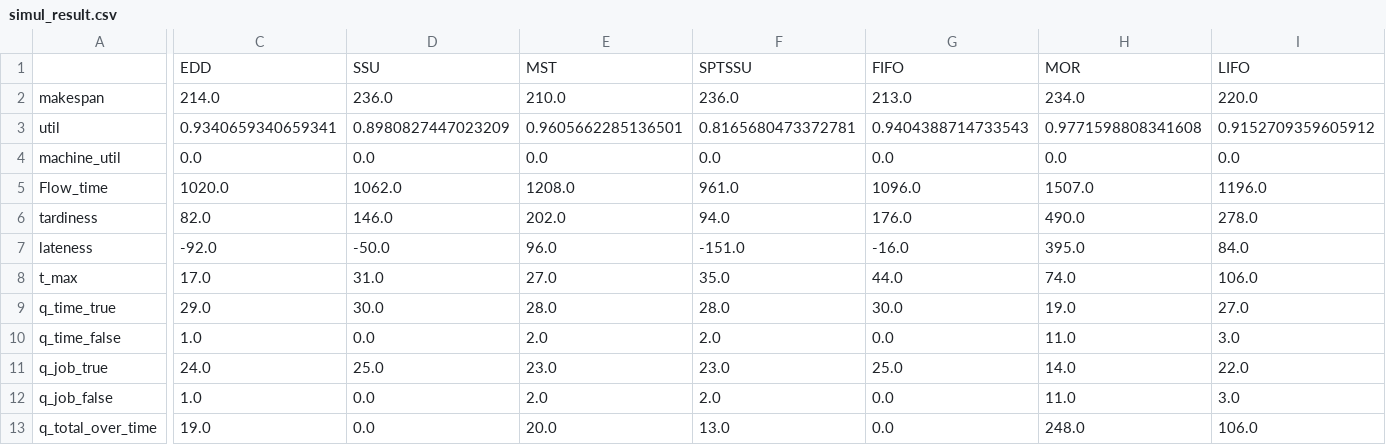
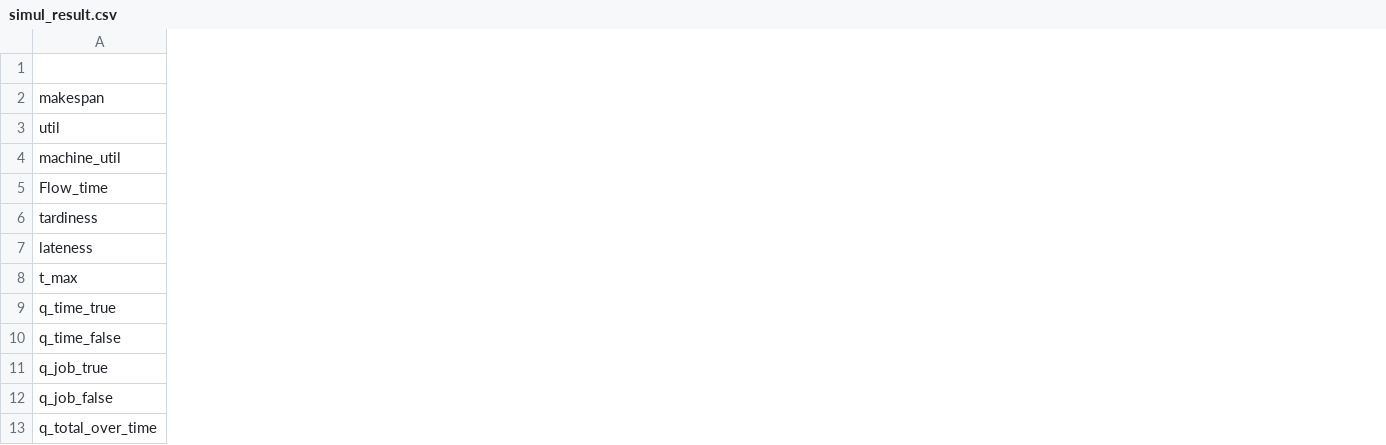
Before and after one commit to heesunTukorea/FJSP_project, a CSV file: simul_result.csv, drawn as a sheet; only a part is shown, gaps mark what is left out; the diff covers the shown part only; the diff names each change by its address in the sheet, - before the commit and + after, or states it on an @@ line.

```diff
--- a/simul_result.csv
+++ b/simul_result.csv
-column C, rows 1-13: EDD | 214.0 | 0.9340659340659341 | 0.0 | 1020.0 | 82.0 | -92.0 | 17.0 | 29.0 | 1.0 | 24.0 | 1.0 | 19.0
-column D, rows 1-13: SSU | 236.0 | 0.8980827447023209 | 0.0 | 1062.0 | 146.0 | -50.0 | 31.0 | 30.0 | 0.0 | 25.0 | 0.0 | 0.0
-column E, rows 1-13: MST | 210.0 | 0.9605662285136501 | 0.0 | 1208.0 | 202.0 | 96.0 | 27.0 | 28.0 | 2.0 | 23.0 | 2.0 | 20.0
-column F, rows 1-13: SPTSSU | 236.0 | 0.8165680473372781 | 0.0 | 961.0 | 94.0 | -151.0 | 35.0 | 28.0 | 2.0 | 23.0 | 2.0 | 13.0
-column G, rows 1-13: FIFO | 213.0 | 0.9404388714733543 | 0.0 | 1096.0 | 176.0 | -16.0 | 44.0 | 30.0 | 0.0 | 25.0 | 0.0 | 0.0
-column H, rows 1-13: MOR | 234.0 | 0.9771598808341608 | 0.0 | 1507.0 | 490.0 | 395.0 | 74.0 | 19.0 | 11.0 | 14.0 | 11.0 | 248.0
-column I, rows 1-13: LIFO | 220.0 | 0.9152709359605912 | 0.0 | 1196.0 | 278.0 | 84.0 | 106.0 | 27.0 | 3.0 | 22.0 | 3.0 | 106.0
```
Also changed, not shown: 2 removed columns elsewhere in this file, simul_result_dqn.csv, 5 other files.
